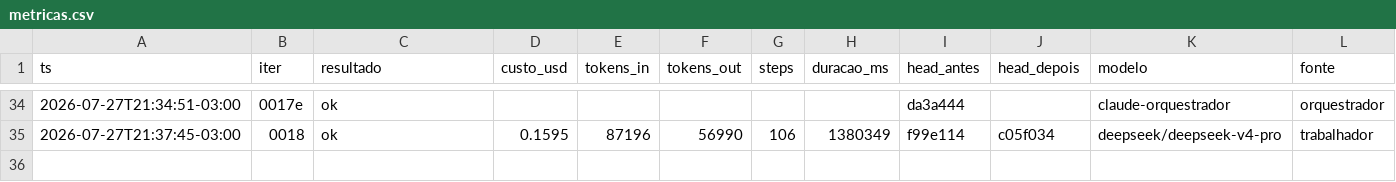
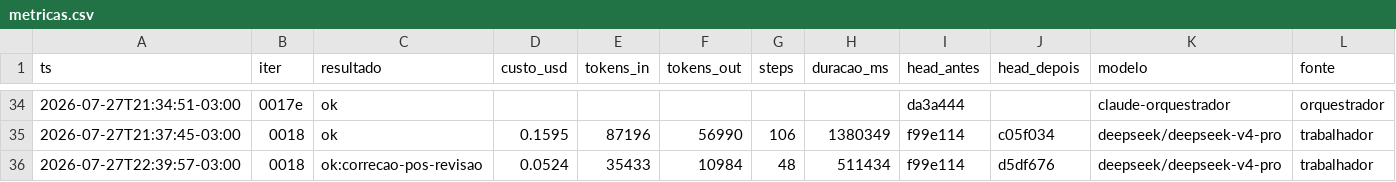
Before and after one commit to Deivison-Costaa/psx-rs, a CSV file: docs/metricas.csv, drawn as a sheet; only a part is shown, gaps mark what is left out.

Commit message:
docs(metricas): incorpora a rodada de correcao pos-revisao da 0018
Segunda execucao do trabalhador na mesma branch, escopo restrito a testes e doc, marcada
como ok:correcao-pos-revisao para nao se confundir com uma iteracao completa.

```diff
--- a/docs/metricas.csv
+++ b/docs/metricas.csv
@@ -35 +35,2 @@ ts,iter,resultado,custo_usd,tokens_in,tokens_out,steps,duracao_ms,head_antes,hea
 2026-07-27T21:37:45-03:00,0018,ok,0.1595,87196,56990,106,1380349,f99e114,c05f034,deepseek/deepseek-v4-pro,trabalhador
+2026-07-27T22:39:57-03:00,0018,ok:correcao-pos-revisao,0.0524,35433,10984,48,511434,f99e114,d5df676,deepseek/deepseek-v4-pro,trabalhador
```
